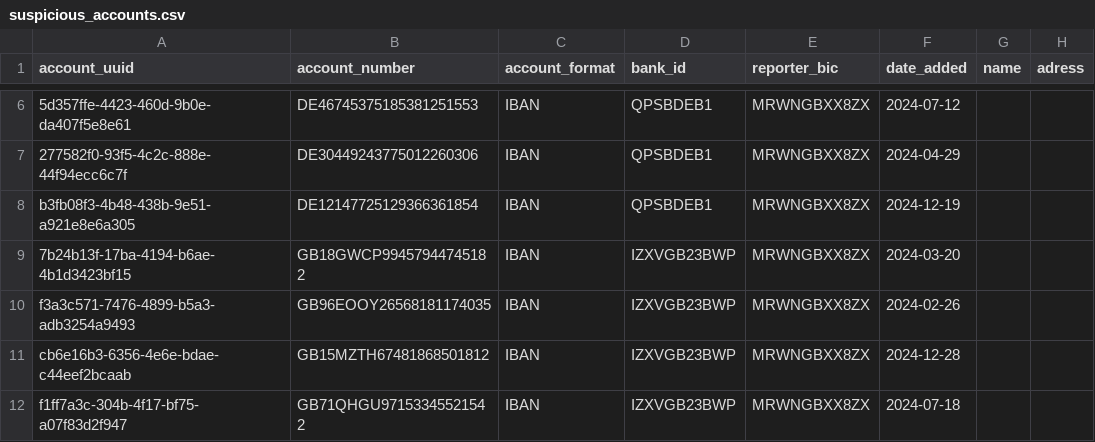
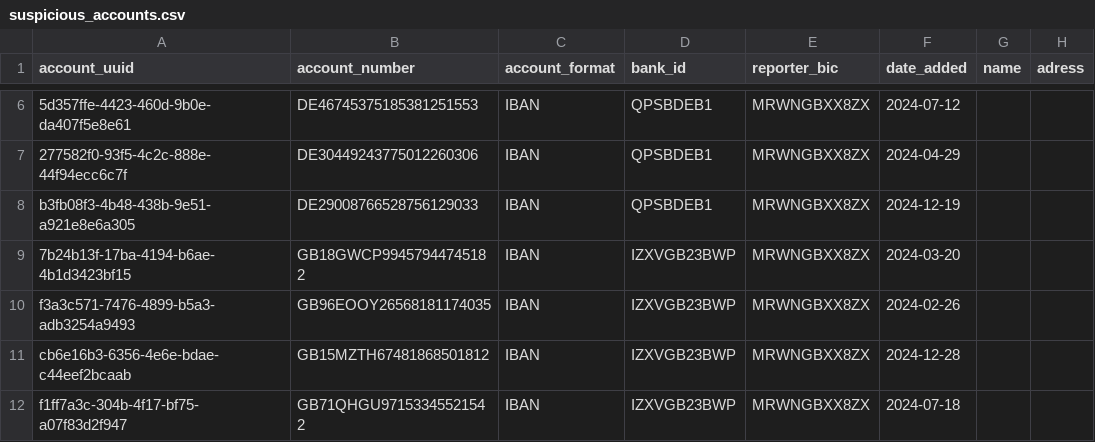
Before and after one commit to datavillage-me/confidential-workload-mule-accounts-demo, a CSV file: data/participant_2/suspicious_accounts.csv, drawn as a sheet; only a part is shown, gaps mark what is left out; the diff names each change by its address in the sheet, - before the commit and + after, or states it on an @@ line.

Commit message:
fix data format in export mule account

```diff
--- a/data/participant_2/suspicious_accounts.csv
+++ b/data/participant_2/suspicious_accounts.csv
-B8 (account_number): DE12147725129366361854
+B8 (account_number): DE29008766528756129033
```
Also changed, not shown: 7 other files.
